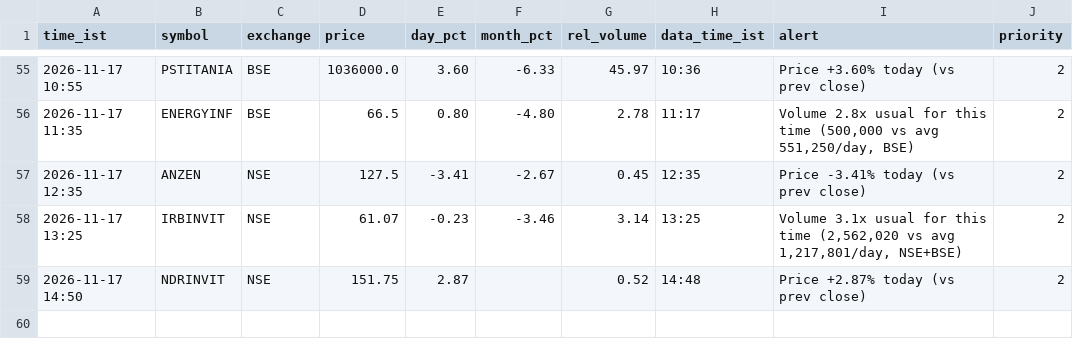
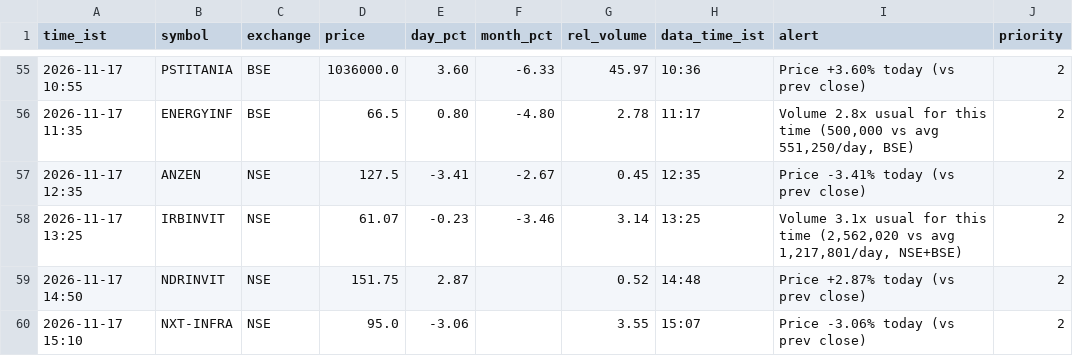
Before and after one commit to snehansu6631/reit-watch, a CSV file: logs/alerts.csv, drawn as a sheet; only a part is shown, gaps mark what is left out.

Commit message:
alerts 2026-11-17 15:10

```diff
--- a/logs/alerts.csv
+++ b/logs/alerts.csv
@@ -59 +59,2 @@ time_ist,symbol,exchange,price,day_pct,month_pct,rel_volume,data_time_ist,alert,
 2026-11-17 14:50,NDRINVIT,NSE,151.75,2.87,,0.52,14:48,Price +2.87% today (vs prev close),2
+2026-11-17 15:10,NXT-INFRA,NSE,95.0,-3.06,,3.55,15:07,Price -3.06% today (vs prev close),2
```
Also changed, not shown: 1 other file.
